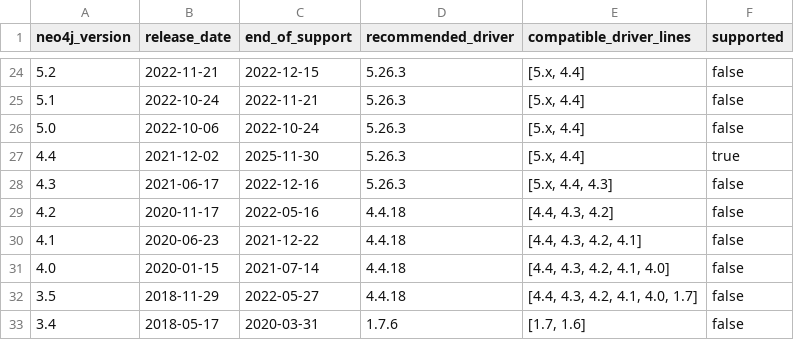
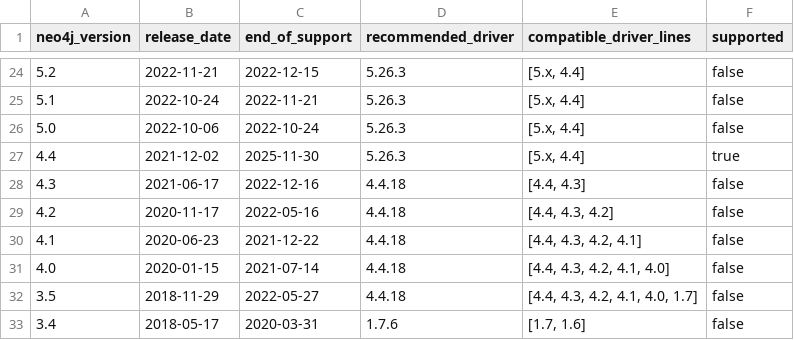
Before and after one commit to neo4j-drivers/java-ecosystem-compatibility, a CSV file: data/v_neo4j_driver_support_matrix.csv, drawn as a sheet; only a part is shown, gaps mark what is left out.

```diff
--- a/data/v_neo4j_driver_support_matrix.csv
+++ b/data/v_neo4j_driver_support_matrix.csv
@@ -27,3 +27,3 @@ neo4j_version,release_date,end_of_support,recommended_driver,compatible_driver_l
 4.4,2021-12-02,2025-11-30,5.26.3,"[5.x, 4.4]",true
-4.3,2021-06-17,2022-12-16,5.26.3,"[5.x, 4.4, 4.3]",false
+4.3,2021-06-17,2022-12-16,4.4.18,"[4.4, 4.3]",false
 4.2,2020-11-17,2022-05-16,4.4.18,"[4.4, 4.3, 4.2]",false
```
Also changed, not shown: data/t_driver_server_matrix.csv, data/v_java_driver_versions.csv, 3 other files.
